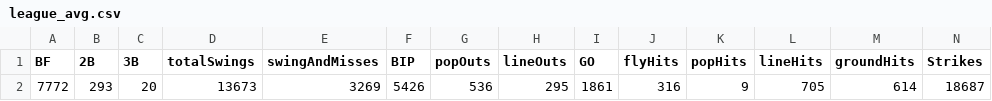
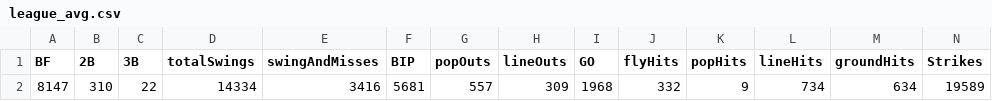
Before and after one commit to franciscojuarezn/lmp_pitching_stats, a CSV file: league_avg.csv, drawn as a sheet; only a part is shown; removed rows and columns are numbered as before the commit, all else as after; rows hold the shown columns only; the diff names each change by its address in the sheet, - before the commit and + after, or states it on an @@ line.

```diff
--- a/league_avg.csv
+++ b/league_avg.csv
-row 2: 7772 | 293 | 20 | 13673 | 3269 | 5426 | 536 | 295 | 1861 | 316 | 9 | 705 | 614 | 18687
+row 2: 8147 | 310 | 22 | 14334 | 3416 | 5681 | 557 | 309 | 1968 | 332 | 9 | 734 | 634 | 19589
```
Also changed, not shown: pitchers_df.csv, stats_data/FIP_files.csv, 9 other files.
